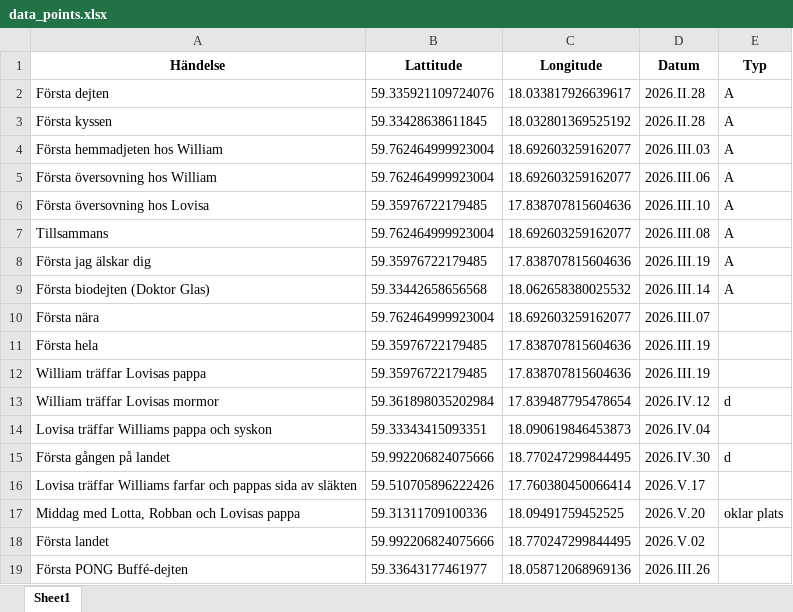
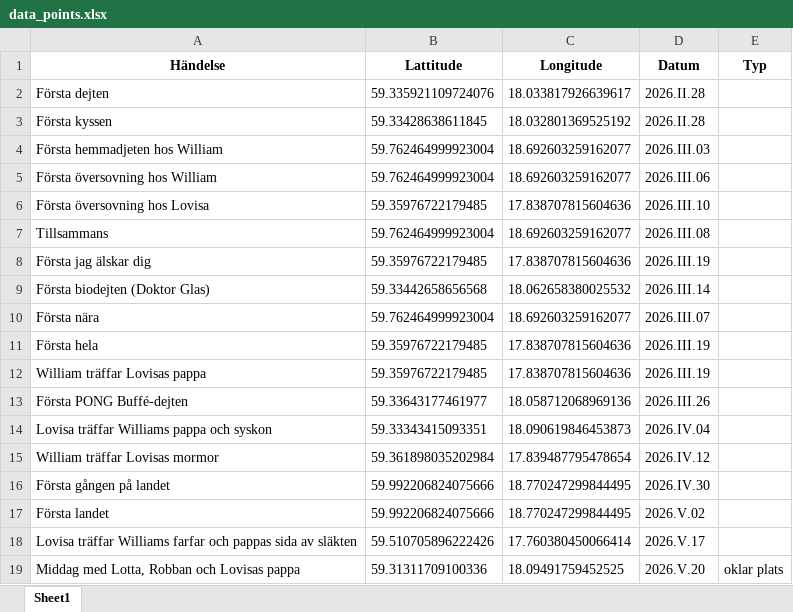
Before and after one commit to wfenglund/LovisaMap, an Excel workbook: data_points.xlsx, sheet Sheet1, drawn as a sheet; values as stored, in another font and other column widths than the file's, no borders; removed rows and columns are numbered as before the commit, all else as after; the diff names each change by its address in the sheet, - before the commit and + after, or states it on an @@ line.

Commit message:
ordered data points

```diff
--- a/data_points.xlsx (sheet Sheet1)
+++ b/data_points.xlsx (sheet Sheet1)
-E2:E9 (Typ): A
+E2:E9 (Typ): (empty)
-row 13: William träffar Lovisas mormor | 59.361898035202984 | 17.839487795478654 | 2026.IV.12 | d
@@ row 19 moved to row 13: Första PONG Buffé-dejten @@
+row 15: William träffar Lovisas mormor | 59.361898035202984 | 17.839487795478654 | 2026.IV.12
-E16 (Typ): d
+E16 (Typ): (empty)
@@ row 18 moved to row 17: Första landet @@
```
Also changed, not shown: 1 other file.
